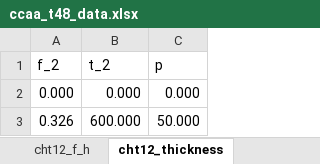
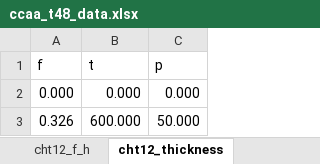
Before and after one commit to skane88/utilityscripts, an Excel workbook: utilityscripts/concrete/data/ccaa_t48_data.xlsx, sheet cht12_thickness, drawn as a sheet; only a part is shown; values as stored, in another font and other column widths than the file's, no borders; removed rows and columns are numbered as before the commit, all else as after; the diff names each change by its address in the sheet, - before the commit and + after, or states it on an @@ line.

```diff
--- a/utilityscripts/concrete/data/ccaa_t48_data.xlsx (sheet cht12_thickness)
+++ b/utilityscripts/concrete/data/ccaa_t48_data.xlsx (sheet cht12_thickness)
-row 1: f_2 | t_2 | p
+row 1: f | t | p
```
Also changed, not shown: sheet cht11_thickness, 2 other files.
